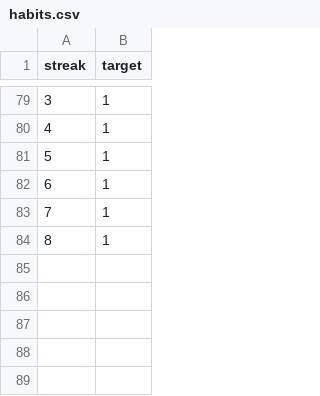
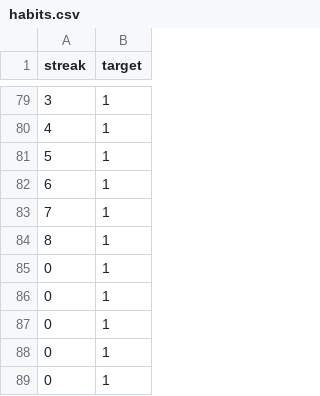
Before and after one commit to aayush45123/Ai-Habit-Tracker, a CSV file: ai-habit-tracker/server/python/habits.csv, drawn as a sheet; only a part is shown, gaps mark what is left out.

```diff
--- a/ai-habit-tracker/server/python/habits.csv
+++ b/ai-habit-tracker/server/python/habits.csv
@@ -84 +84,6 @@ streak,target
 8,1
+0,1
+0,1
+0,1
+0,1
+0,1
```
Also changed, not shown: 5 other files.
